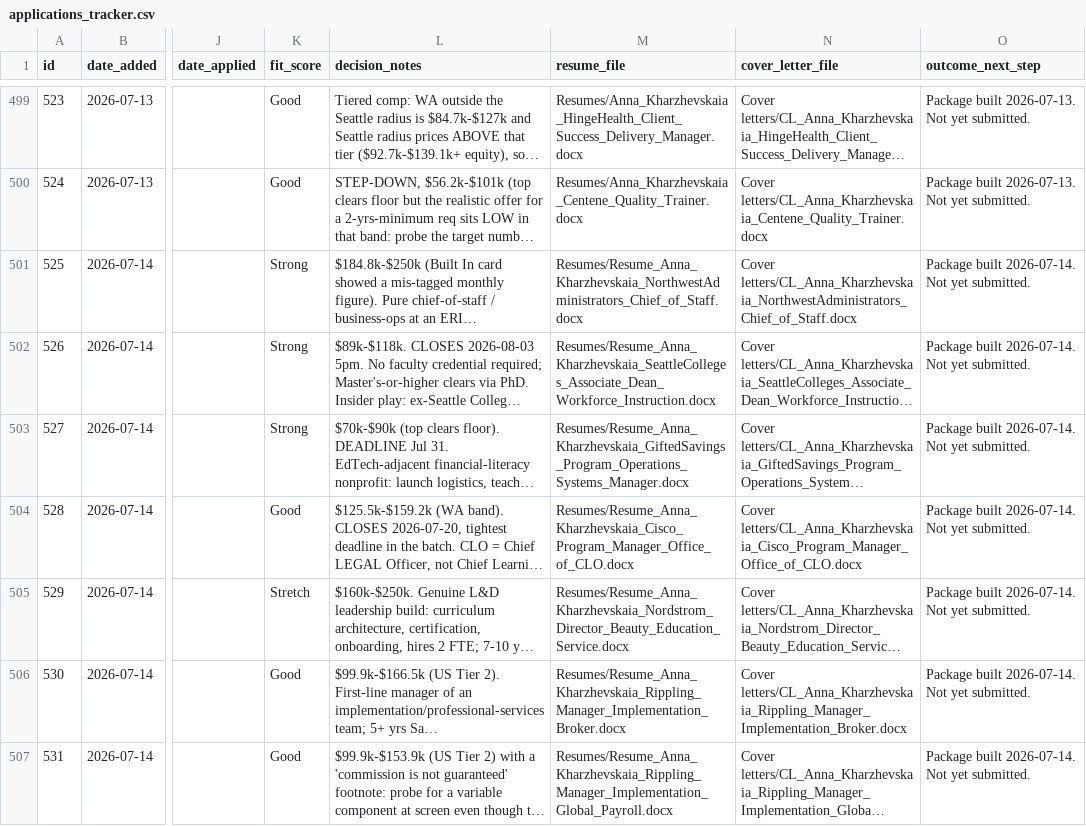
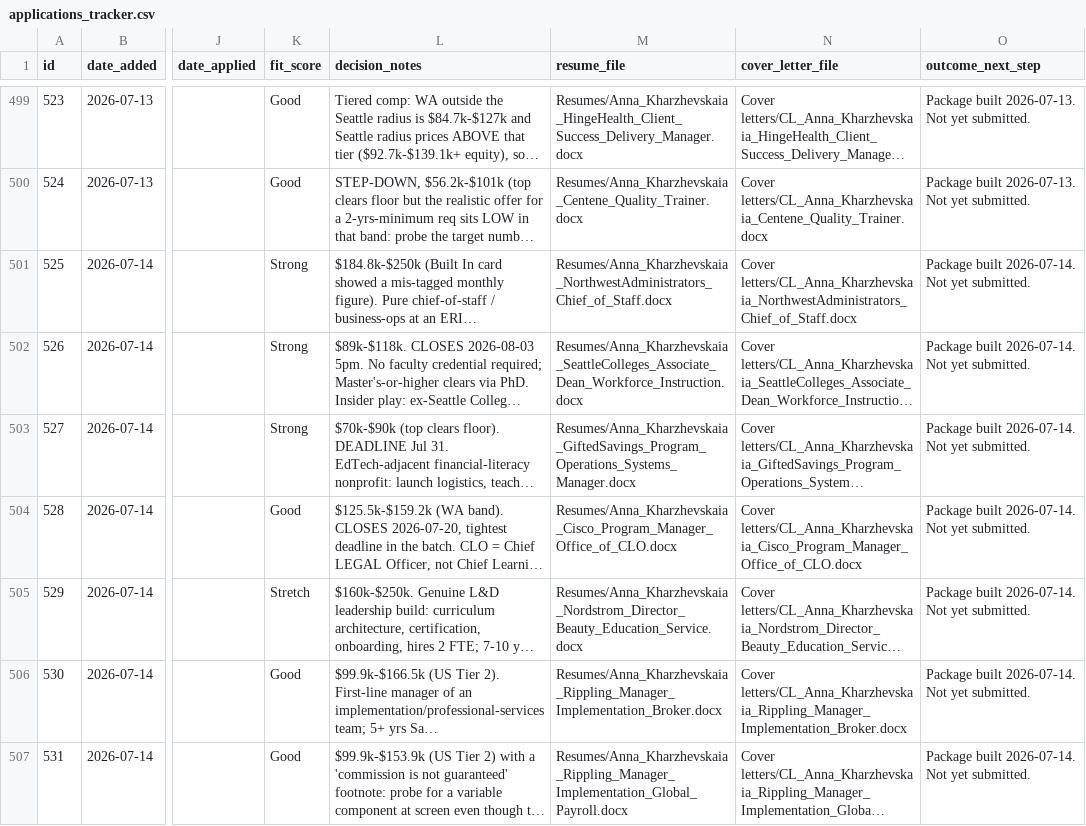
Before and after one commit to undrsky/t32tfoes3m, a CSV file: applications_tracker.csv, drawn as a sheet; only a part is shown, gaps mark what is left out; long unchanged cells end in …; the diff covers the shown part only; the diff names each change by its address in the sheet, - before the commit and + after, or states it on an @@ line.

Commit message:
Fix resume_file paths for ids 525-537 to naming convention [skip ci]

```diff
--- a/applications_tracker.csv
+++ b/applications_tracker.csv
-M501 (resume_file): Resumes/Resume_Anna_Kharzhevskaia_NorthwestAdministrators_Chief_of_Staff.docx
+M501 (resume_file): Resumes/Anna_Kharzhevskaia_NorthwestAdministrators_Chief_of_Staff.docx
-M502 (resume_file): Resumes/Resume_Anna_Kharzhevskaia_SeattleColleges_Associate_Dean_Workforce_Instruction.docx
+M502 (resume_file): Resumes/Anna_Kharzhevskaia_SeattleColleges_Associate_Dean_Workforce_Instruction.docx
-M503 (resume_file): Resumes/Resume_Anna_Kharzhevskaia_GiftedSavings_Program_Operations_Systems_Manager.docx
+M503 (resume_file): Resumes/Anna_Kharzhevskaia_GiftedSavings_Program_Operations_Systems_Manager.docx
-M504 (resume_file): Resumes/Resume_Anna_Kharzhevskaia_Cisco_Program_Manager_Office_of_CLO.docx
+M504 (resume_file): Resumes/Anna_Kharzhevskaia_Cisco_Program_Manager_Office_of_CLO.docx
-M505 (resume_file): Resumes/Resume_Anna_Kharzhevskaia_Nordstrom_Director_Beauty_Education_Service.docx
+M505 (resume_file): Resumes/Anna_Kharzhevskaia_Nordstrom_Director_Beauty_Education_Service.docx
-M506 (resume_file): Resumes/Resume_Anna_Kharzhevskaia_Rippling_Manager_Implementation_Broker.docx
+M506 (resume_file): Resumes/Anna_Kharzhevskaia_Rippling_Manager_Implementation_Broker.docx
-M507 (resume_file): Resumes/Resume_Anna_Kharzhevskaia_Rippling_Manager_Implementation_Global_Payroll.docx
+M507 (resume_file): Resumes/Anna_Kharzhevskaia_Rippling_Manager_Implementation_Global_Payroll.docx
```
Also changed, not shown: 6 edited cells elsewhere in this file.
